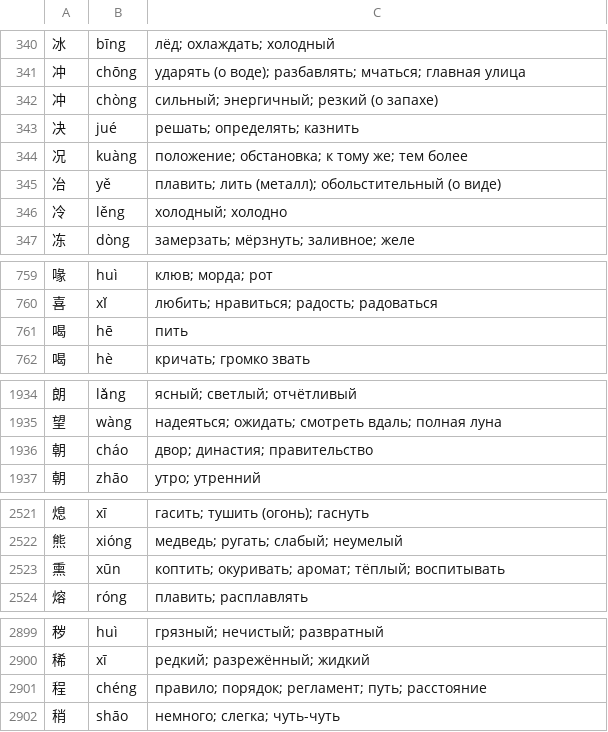
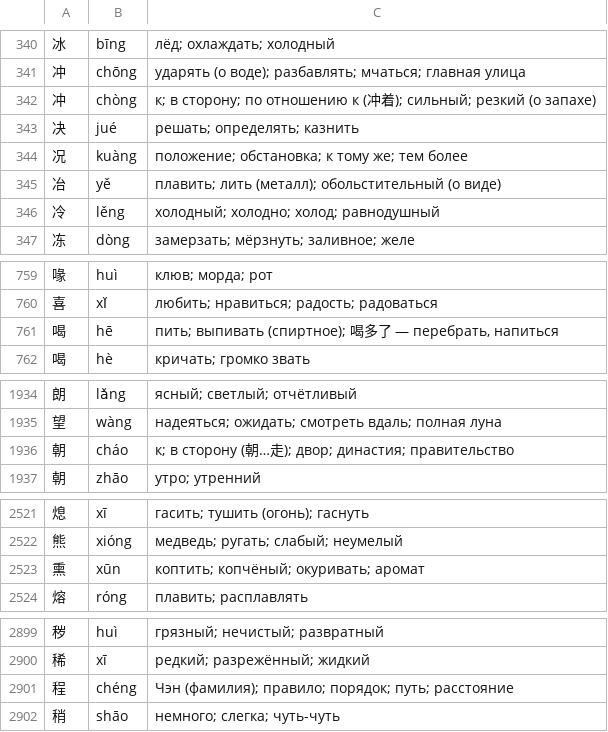
Before and after one commit to boikot5225-afk/HanReader, a TSV file: app/src/main/assets/zh/ru_chars.tsv, drawn as a sheet; only a part is shown, gaps mark what is left out; the diff covers the shown part only.

```diff
--- a/app/src/main/assets/zh/ru_chars.tsv
+++ b/app/src/main/assets/zh/ru_chars.tsv
@@ -341,3 +341,3 @@
 冲	chōng	ударять (о воде); разбавлять; мчаться; главная улица
-冲	chòng	сильный; энергичный; резкий (о запахе)
+冲	chòng	к; в сторону; по отношению к (冲着); сильный; резкий (о запахе)
 决	jué	решать; определять; казнить
@@ -345,3 +345,3 @@
 冶	yě	плавить; лить (металл); обольстительный (о виде)
-冷	lěng	холодный; холодно
+冷	lěng	холодный; холодно; холод; равнодушный
 冻	dòng	замерзать; мёрзнуть; заливное; желе
@@ -760,3 +760,3 @@
 喜	xǐ	любить; нравиться; радость; радоваться
-喝	hē	пить
+喝	hē	пить; выпивать (спиртное); 喝多了 — перебрать, напиться
 喝	hè	кричать; громко звать
@@ -1935,3 +1935,3 @@
 望	wàng	надеяться; ожидать; смотреть вдаль; полная луна
-朝	cháo	двор; династия; правительство
+朝	cháo	к; в сторону (朝…走); двор; династия; правительство
 朝	zhāo	утро; утренний
@@ -2522,3 +2522,3 @@
 熊	xióng	медведь; ругать; слабый; неумелый
-熏	xūn	коптить; окуривать; аромат; тёплый; воспитывать
+熏	xūn	коптить; копчёный; окуривать; аромат
 熔	róng	плавить; расплавлять
@@ -2900,3 +2900,3 @@
 稀	xī	редкий; разрежённый; жидкий
-程	chéng	правило; порядок; регламент; путь; расстояние
+程	chéng	Чэн (фамилия); правило; порядок; путь; расстояние
 稍	shāo	немного; слегка; чуть-чуть
```
Also changed, not shown: 3 edited cells elsewhere in this file, 13 other files.
